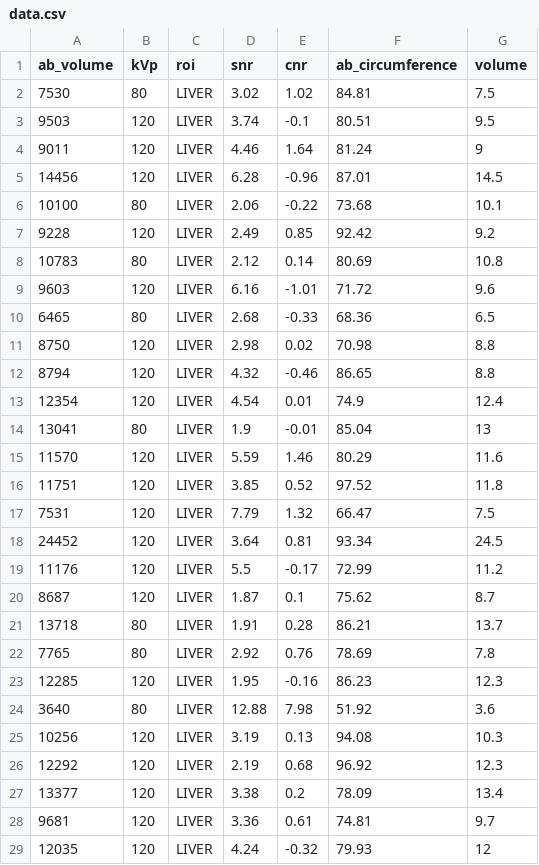
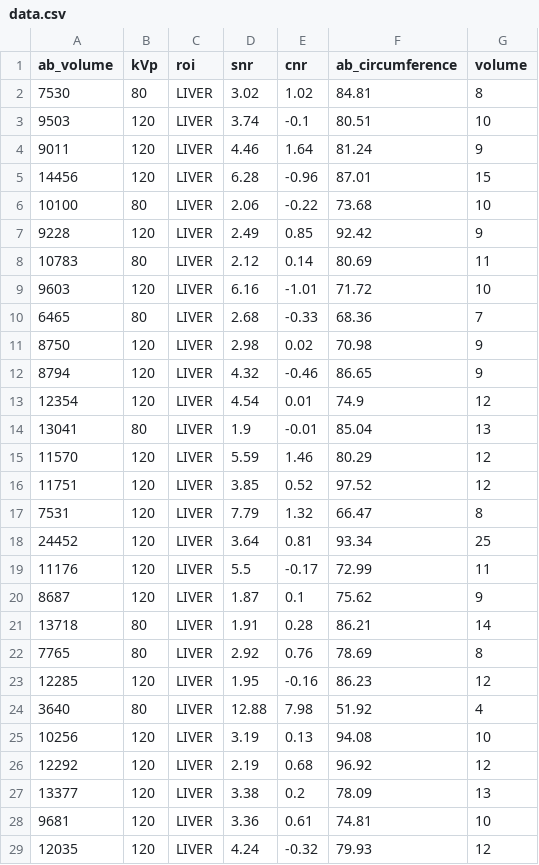
Before and after one commit to mamman1010/ct-image-quality-app, a CSV file: data.csv, drawn as a sheet; only a part is shown; the diff covers the shown part only.

Commit message:
Update data.csv
changed volume from floats to integers

```diff
--- a/data.csv
+++ b/data.csv
@@ -1,29 +1,29 @@
 ab_volume,kVp,roi,snr,cnr,ab_circumference,volume
-7530,80,LIVER,3.02,1.02,84.81,7.5
-9503,120,LIVER,3.74,-0.1,80.51,9.5
+7530,80,LIVER,3.02,1.02,84.81,8
+9503,120,LIVER,3.74,-0.1,80.51,10
 9011,120,LIVER,4.46,1.64,81.24,9
-14456,120,LIVER,6.28,-0.96,87.01,14.5
-10100,80,LIVER,2.06,-0.22,73.68,10.1
-9228,120,LIVER,2.49,0.85,92.42,9.2
-10783,80,LIVER,2.12,0.14,80.69,10.8
-9603,120,LIVER,6.16,-1.01,71.72,9.6
-6465,80,LIVER,2.68,-0.33,68.36,6.5
-8750,120,LIVER,2.98,0.02,70.98,8.8
-8794,120,LIVER,4.32,-0.46,86.65,8.8
-12354,120,LIVER,4.54,0.01,74.9,12.4
+14456,120,LIVER,6.28,-0.96,87.01,15
+10100,80,LIVER,2.06,-0.22,73.68,10
+9228,120,LIVER,2.49,0.85,92.42,9
+10783,80,LIVER,2.12,0.14,80.69,11
+9603,120,LIVER,6.16,-1.01,71.72,10
+6465,80,LIVER,2.68,-0.33,68.36,7
+8750,120,LIVER,2.98,0.02,70.98,9
+8794,120,LIVER,4.32,-0.46,86.65,9
+12354,120,LIVER,4.54,0.01,74.9,12
 13041,80,LIVER,1.9,-0.01,85.04,13
-11570,120,LIVER,5.59,1.46,80.29,11.6
-11751,120,LIVER,3.85,0.52,97.52,11.8
-7531,120,LIVER,7.79,1.32,66.47,7.5
-24452,120,LIVER,3.64,0.81,93.34,24.5
-11176,120,LIVER,5.5,-0.17,72.99,11.2
-8687,120,LIVER,1.87,0.1,75.62,8.7
-13718,80,LIVER,1.91,0.28,86.21,13.7
-7765,80,LIVER,2.92,0.76,78.69,7.8
-12285,120,LIVER,1.95,-0.16,86.23,12.3
-3640,80,LIVER,12.88,7.98,51.92,3.6
-10256,120,LIVER,3.19,0.13,94.08,10.3
-12292,120,LIVER,2.19,0.68,96.92,12.3
-13377,120,LIVER,3.38,0.2,78.09,13.4
-9681,120,LIVER,3.36,0.61,74.81,9.7
+11570,120,LIVER,5.59,1.46,80.29,12
+11751,120,LIVER,3.85,0.52,97.52,12
+7531,120,LIVER,7.79,1.32,66.47,8
+24452,120,LIVER,3.64,0.81,93.34,25
+11176,120,LIVER,5.5,-0.17,72.99,11
+8687,120,LIVER,1.87,0.1,75.62,9
+13718,80,LIVER,1.91,0.28,86.21,14
+7765,80,LIVER,2.92,0.76,78.69,8
+12285,120,LIVER,1.95,-0.16,86.23,12
+3640,80,LIVER,12.88,7.98,51.92,4
+10256,120,LIVER,3.19,0.13,94.08,10
+12292,120,LIVER,2.19,0.68,96.92,12
+13377,120,LIVER,3.38,0.2,78.09,13
+9681,120,LIVER,3.36,0.61,74.81,10
 12035,120,LIVER,4.24,-0.32,79.93,12
```
Also changed, not shown: 51 edited cells elsewhere in this file.
